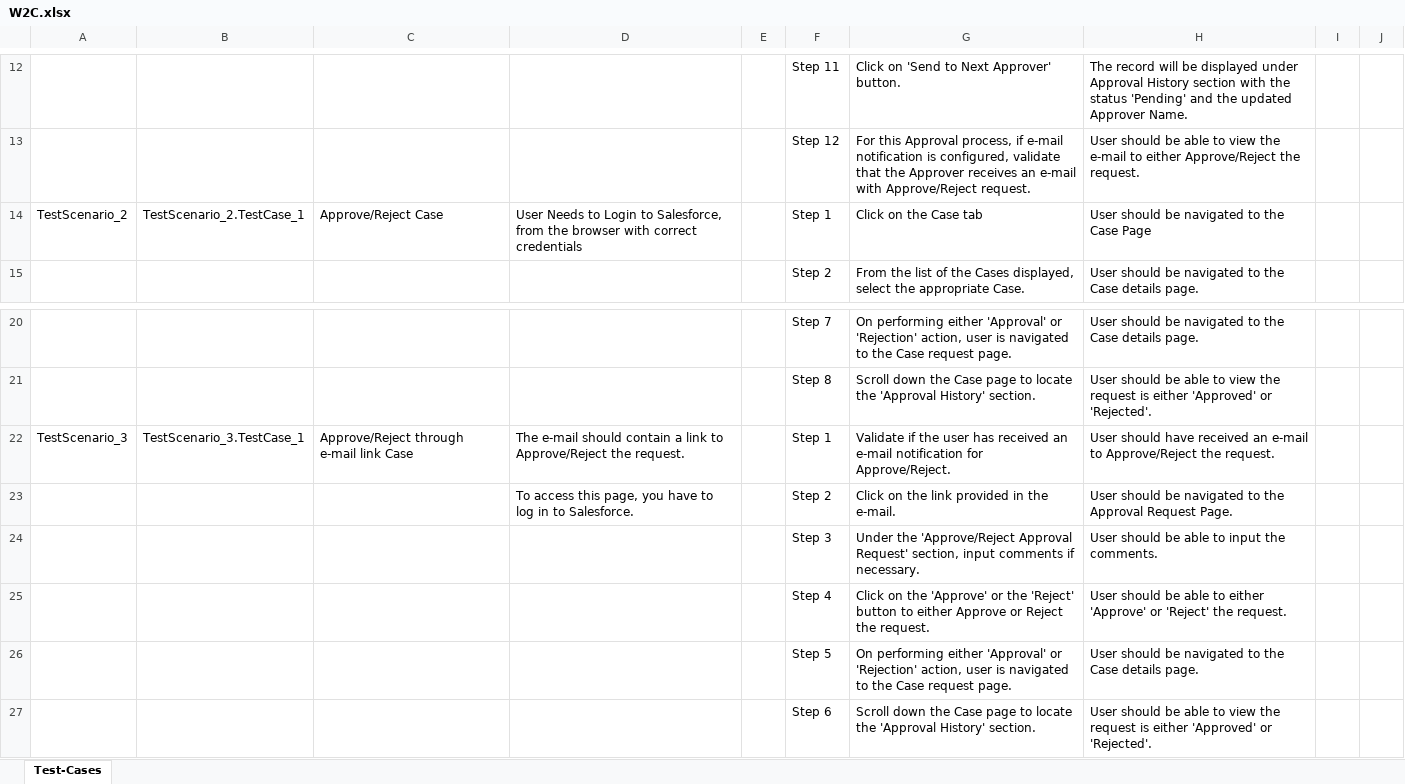
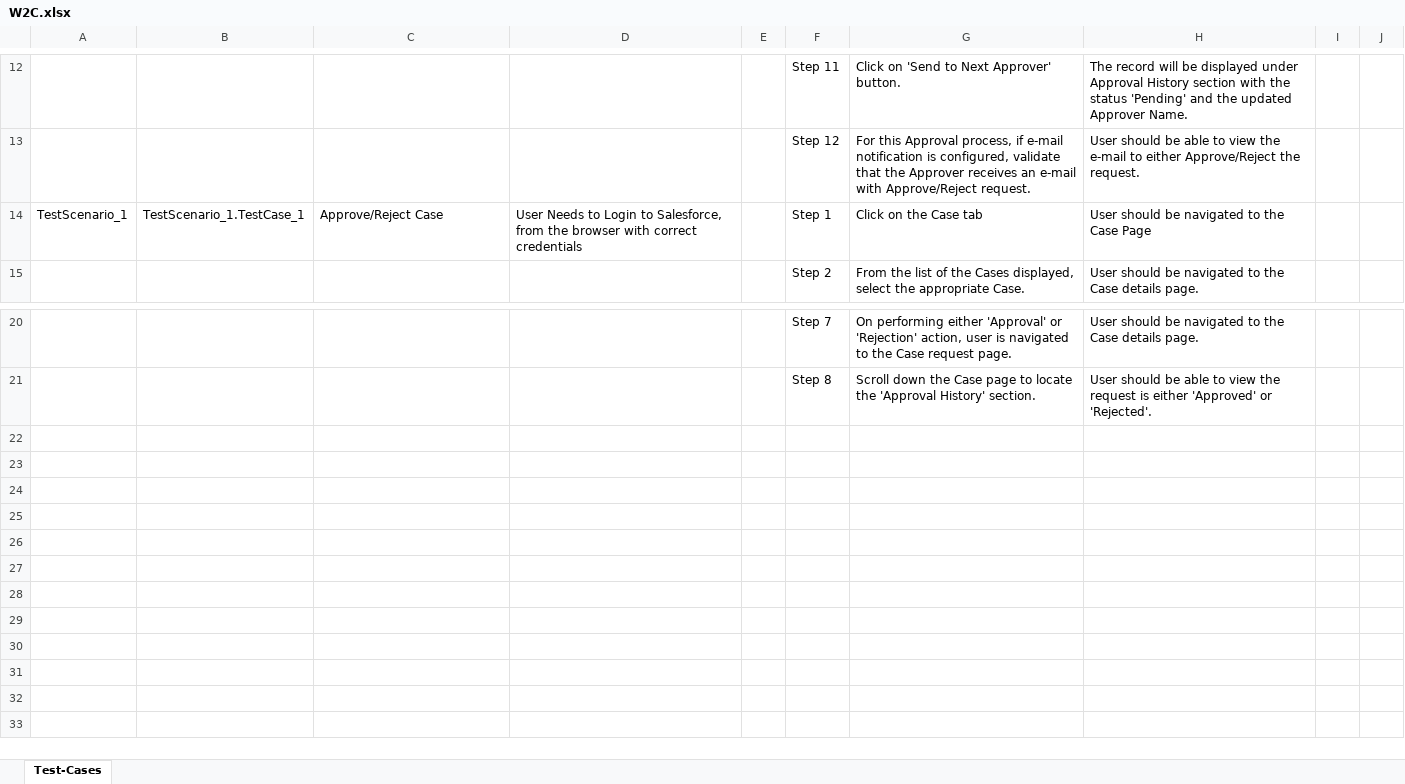
Before and after one commit to ShaikMohamedIrfan/SNAPTESTING, an Excel workbook: W2C.xlsx, sheet Test-Cases, drawn as a sheet; only a part is shown, gaps mark what is left out; values as stored, in another font and other column widths than the file's, no borders; table styles not drawn; the diff names each change by its address in the sheet, - before the commit and + after, or states it on an @@ line.

Commit message:
Initial Commit for Verification of Test cases

```diff
--- a/W2C.xlsx (sheet Test-Cases)
+++ b/W2C.xlsx (sheet Test-Cases)
-A14: TestScenario_2
+A14: TestScenario_1
-B14: TestScenario_2.TestCase_1
+B14: TestScenario_1.TestCase_1
-row 22: TestScenario_3 | TestScenario_3.TestCase_1 | Approve/Reject through e-mail link Case | The e-mail should contain a link to Approve/Reject the request. |  | Step 1 | Validate if the user has received an e-mail notification for Approve/Reject. | User should have received an e-mail to Approve/Reject the request.
-row 23:  |  |  | To access this page, you have to log in to Salesforce. |  | Step 2 | Click on the link provided in the e-mail. | User should be navigated to the Approval Request Page.
-row 24:  |  |  |  |  | Step 3 | Under the 'Approve/Reject Approval Request' section, input comments if necessary. | User should be able to input the comments.
-row 25:  |  |  |  |  | Step 4 | Click on the 'Approve' or the 'Reject' button to either Approve or Reject the request. | User should be able to either 'Approve' or 'Reject' the request.
-row 26:  |  |  |  |  | Step 5 | On performing either 'Approval' or 'Rejection' action, user is navigated to the Case request page. | User should be navigated to the Case details page.
-row 27:  |  |  |  |  | Step 6 | Scroll down the Case page to locate the 'Approval History' section. | User should be able to view the request is either 'Approved' or 'Rejected'.
```
